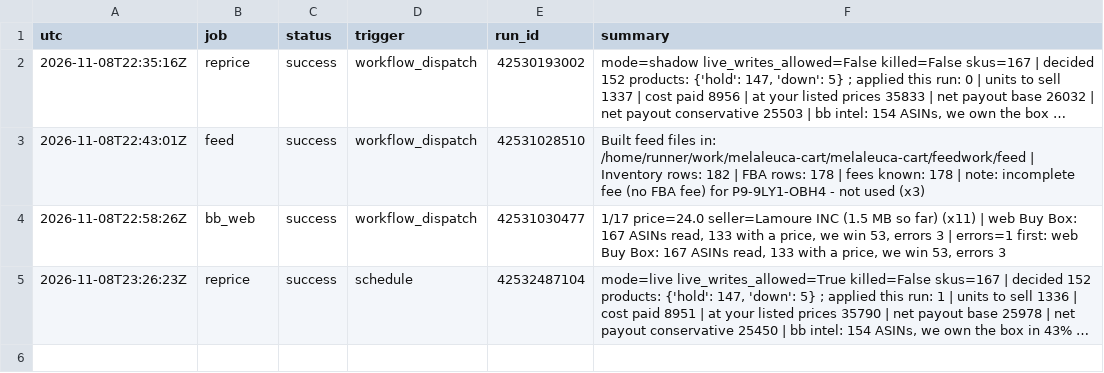
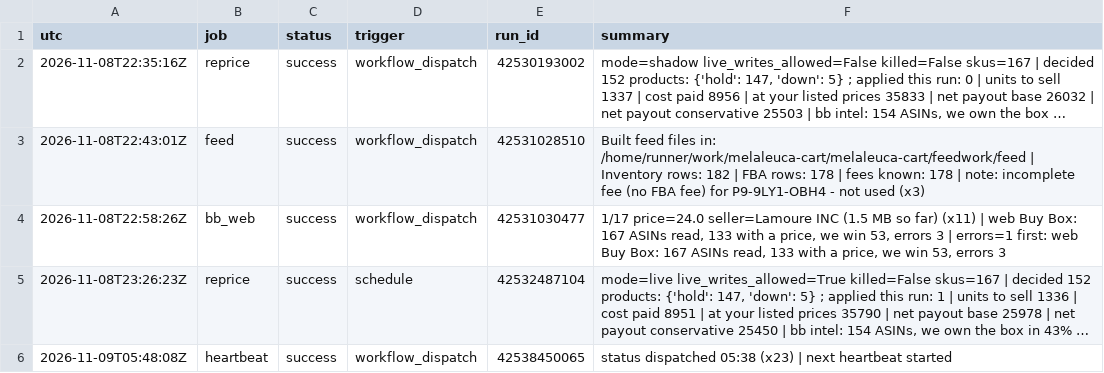
Before and after one commit to Rodantmat/melaleuca-cart, a TSV file: ops_log.tsv, drawn as a sheet; long unchanged cells end in …; the diff names each change by its address in the sheet, - before the commit and + after, or states it on an @@ line.

Commit message:
ops heartbeat success 2026-11-09T05:48:08Z

```diff
--- a/ops_log.tsv
+++ b/ops_log.tsv
+row 6: 2026-11-09T05:48:08Z | heartbeat | success | workflow_dispatch | 42538450065 | status dispatched 05:38 (x23) | next heartbeat started
```
Also changed, not shown: 1 other file.
